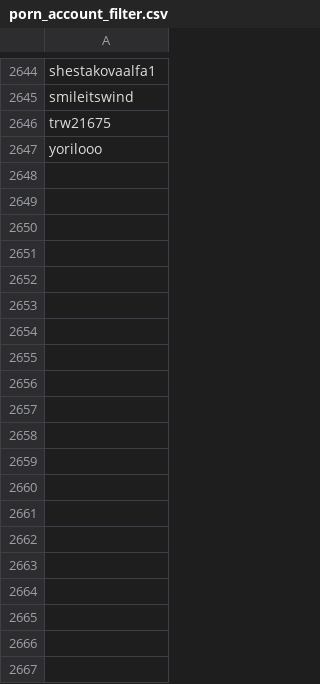
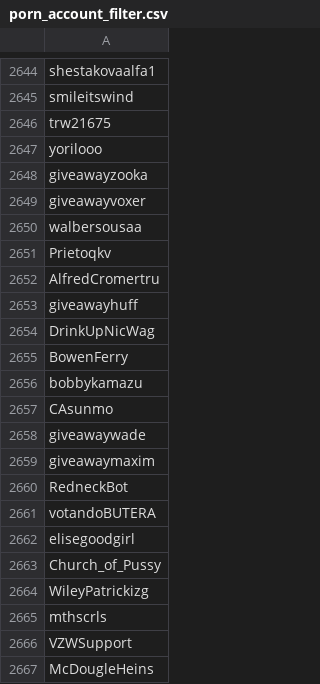
Before and after one commit to JherezTaylor/hatespeech_codewords, a CSV file: hatespeech_core/data/wordlists/porn_account_filter.csv, drawn as a sheet; only a part is shown, gaps mark what is left out; the diff covers the shown part only.

Commit message:
Update account filter

```diff
--- a/hatespeech_core/data/wordlists/porn_account_filter.csv
+++ b/hatespeech_core/data/wordlists/porn_account_filter.csv
@@ -2647 +2647,21 @@ trw21675
 yorilooo
+giveawayzooka
+giveawayvoxer
+walbersousaa
+Prietoqkv
+AlfredCromertru
+giveawayhuff
+DrinkUpNicWag
+BowenFerry
+bobbykamazu
+CAsunmo
+giveawaywade
+giveawaymaxim
+RedneckBot
+votandoBUTERA
+elisegoodgirl
+Church_of_Pussy
+WileyPatrickizg
+mthscrls
+VZWSupport
+McDougleHeins
```
Also changed, not shown: 58 added rows elsewhere in this file.
